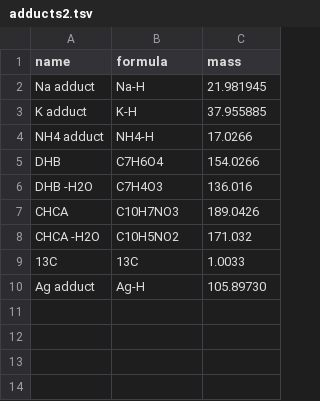
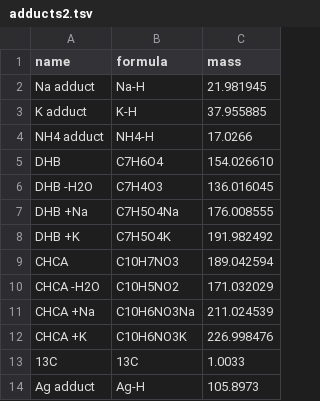
Before and after one commit to kbseah/mass2adduct, a TSV file: data-raw/adducts2.tsv, drawn as a sheet.

Commit message:
combined adducts2 and adducts3 update on dominant adducts for CHCA datasets

```diff
--- a/data-raw/adducts2.tsv
+++ b/data-raw/adducts2.tsv
@@ -4,7 +4,11 @@ K adduct	K-H	37.955885
 NH4 adduct	NH4-H	17.0266
-DHB	C7H6O4	154.0266
-DHB -H2O	C7H4O3	136.016
-CHCA	C10H7NO3	189.0426
-CHCA -H2O	C10H5NO2	171.032
+DHB	C7H6O4	154.026610
+DHB -H2O	C7H4O3	136.016045
+DHB +Na	C7H5O4Na	176.008555
+DHB +K	C7H5O4K	191.982492
+CHCA	C10H7NO3	189.042594
+CHCA -H2O	C10H5NO2	171.032029
+CHCA +Na	C10H6NO3Na	211.024539
+CHCA +K	C10H6NO3K	226.998476
 13C	13C	1.0033
-Ag adduct	Ag-H	105.89730
+Ag adduct	Ag-H	105.8973
```
Also changed, not shown: data-raw/adducts.tsv, 2 other files.
